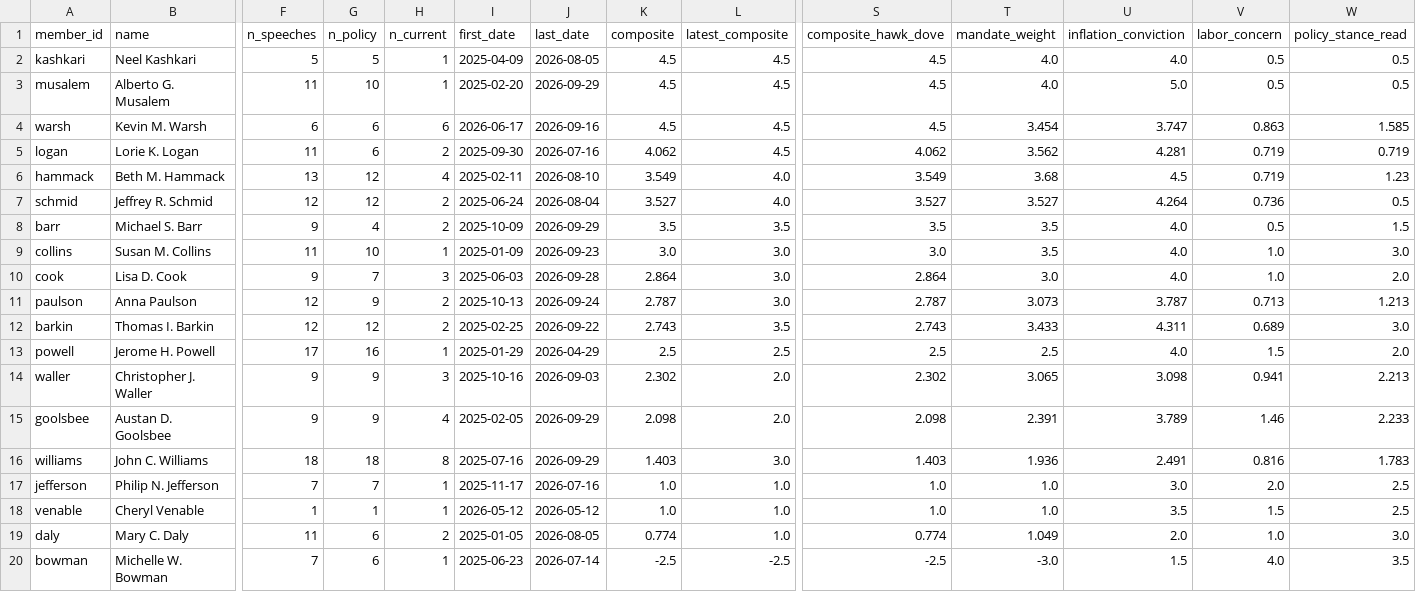
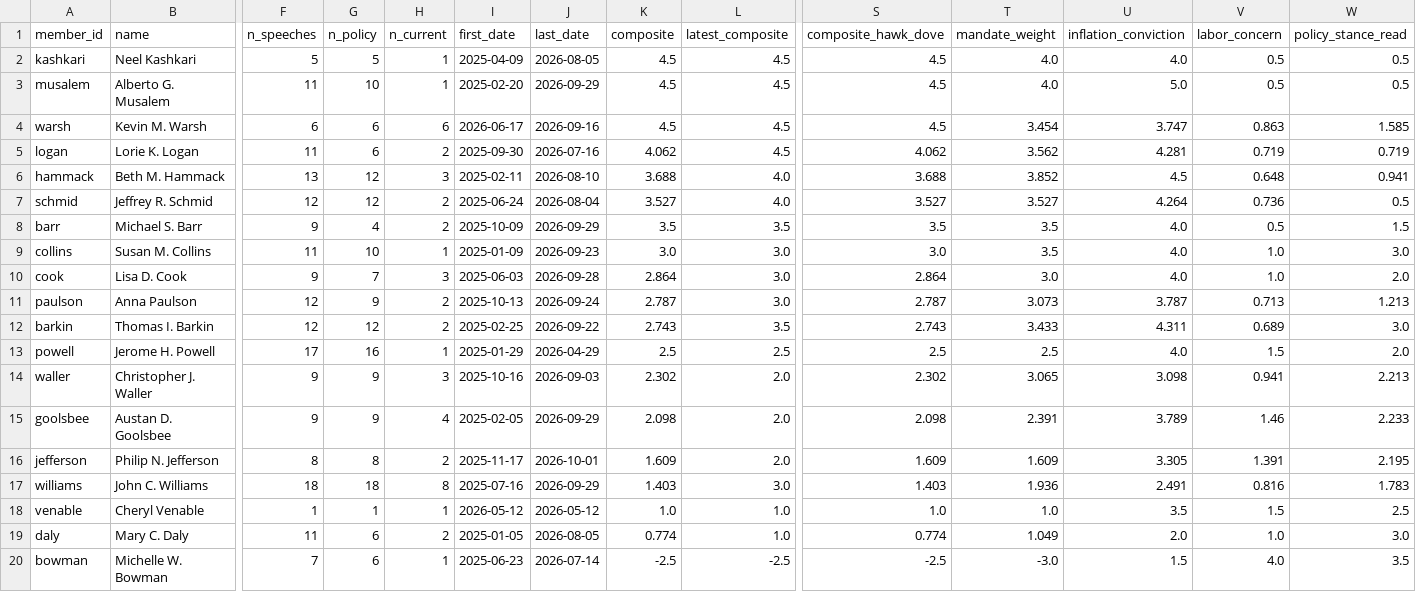
Before and after one commit to mrabelosouza-maker/fomc, a CSV file: results/summary.csv, drawn as a sheet; only a part is shown, gaps mark what is left out; removed rows and columns are numbered as before the commit, all else as after; rows hold the shown columns only; the diff names each change by its address in the sheet, - before the commit and + after, or states it on an @@ line.

```diff
--- a/results/summary.csv
+++ b/results/summary.csv
-H6 (n_current): 4
+H6 (n_current): 3
-K6 (composite): 3.549
+K6 (composite): 3.688
-S6 (composite_hawk_dove): 3.549
+S6 (composite_hawk_dove): 3.688
-T6 (mandate_weight): 3.68
+T6 (mandate_weight): 3.852
-V6 (labor_concern): 0.719
+V6 (labor_concern): 0.648
-W6 (policy_stance_read): 1.23
+W6 (policy_stance_read): 0.941
+row 16: jefferson | Philip N. Jefferson | 8 | 8 | 2 | 2025-11-17 | 2026-10-01 | 1.609 | 2.0 | 1.609 | 1.609 | 3.305 | 1.391 | 2.195
-row 17: jefferson | Philip N. Jefferson | 7 | 7 | 1 | 2025-11-17 | 2026-07-16 | 1.0 | 1.0 | 1.0 | 1.0 | 3.0 | 2.0 | 2.5
```
Also changed, not shown: 3 other files.
